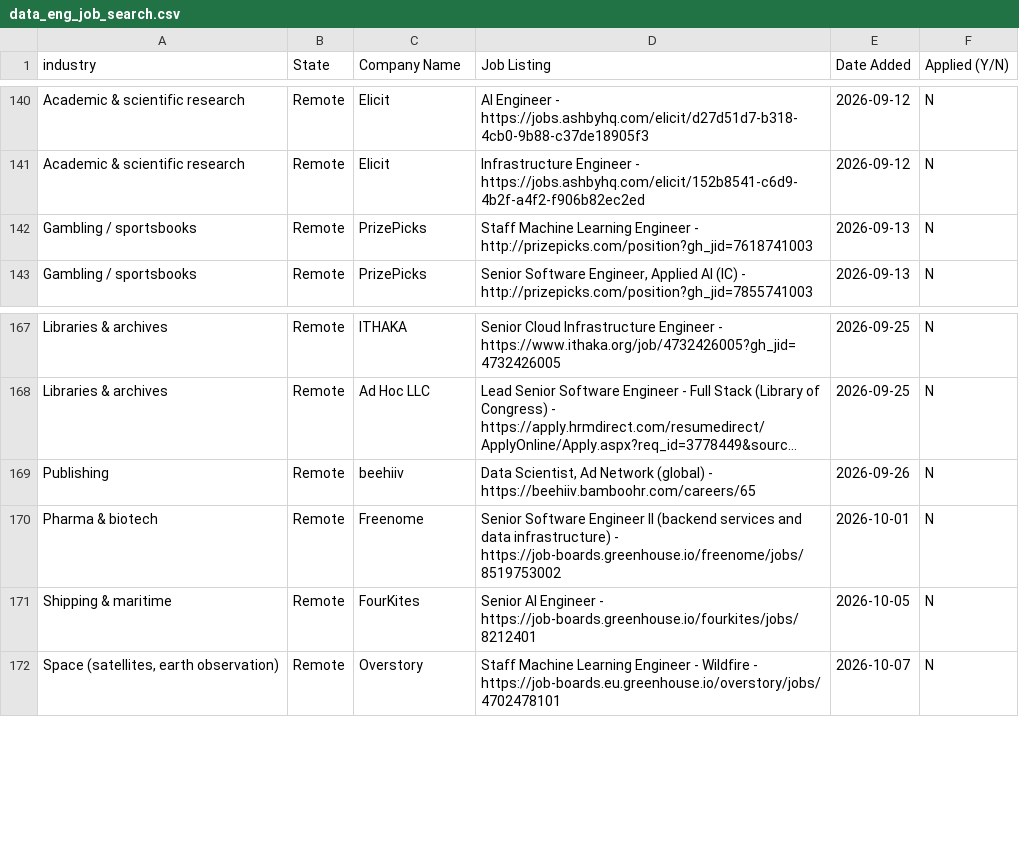
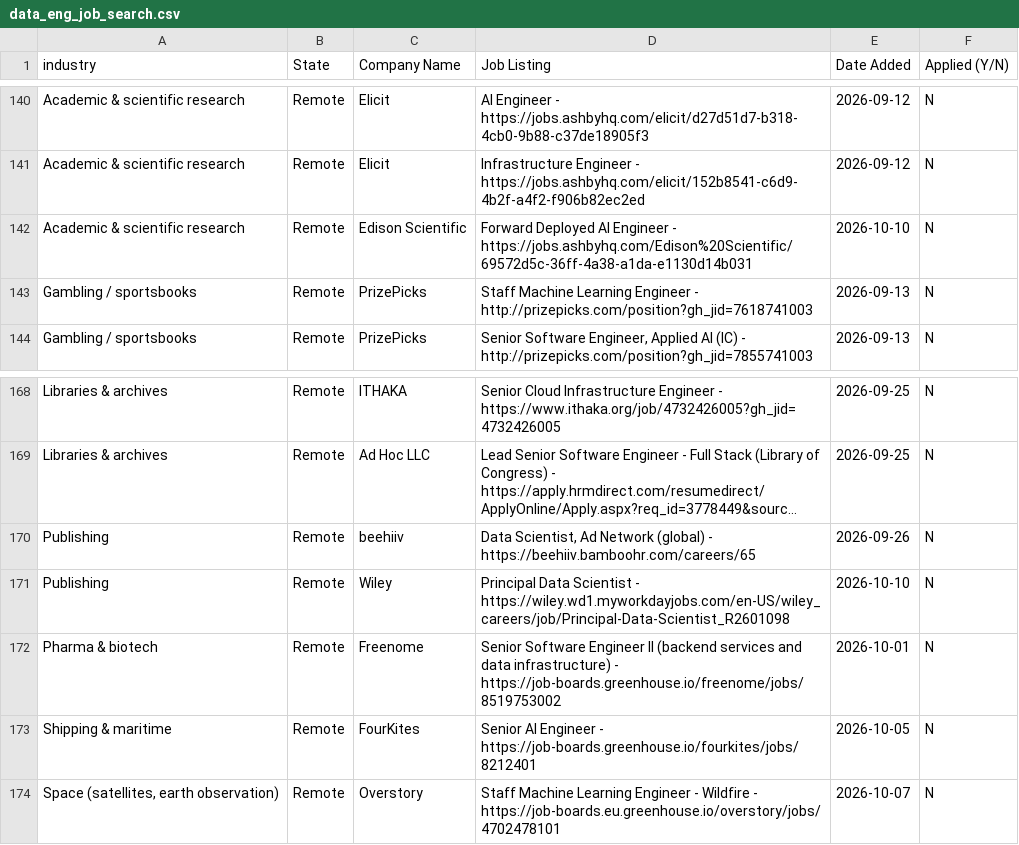
Before and after one commit to sandervw/job-search, a CSV file: data_eng_job_search.csv, drawn as a sheet; only a part is shown, gaps mark what is left out; long unchanged cells end in …; the diff names each change by its address in the sheet, - before the commit and + after, or states it on an @@ line.

```diff
--- a/data_eng_job_search.csv
+++ b/data_eng_job_search.csv
+row 142: Academic & scientific research | Remote | Edison Scientific | Forward Deployed AI Engineer - https://jobs.ashbyhq.com/Edison%20Scientific/69572d5c-36ff-4a38-a1da-e1130d14b031 | 2026-10-10 | N
+row 171: Publishing | Remote | Wiley | Principal Data Scientist - https://wiley.wd1.myworkdayjobs.com/en-US/wiley_careers/job/Principal-Data-Scientist_R2601098 | 2026-10-10 | N
```
